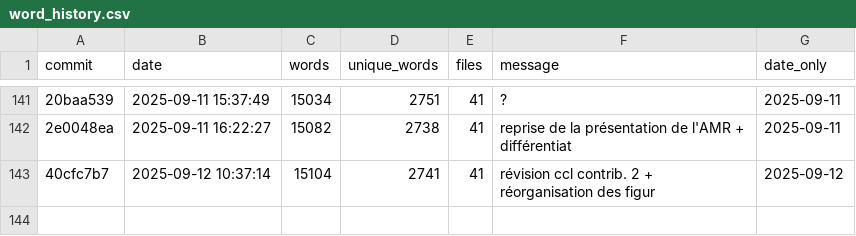
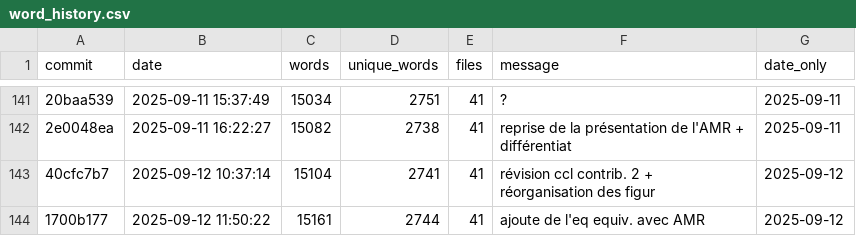
Before and after one commit to Ocelot-Pale/rapport_PFE, a CSV file: word_history.csv, drawn as a sheet; only a part is shown, gaps mark what is left out; the diff names each change by its address in the sheet, - before the commit and + after, or states it on an @@ line.

Commit message:
reprise de la conclusion sur les eq equiv

```diff
--- a/word_history.csv
+++ b/word_history.csv
+row 144: 1700b177 | 2025-09-12 11:50:22 | 15161 | 2744 | 41 | ajoute de l'eq equiv. avec AMR | 2025-09-12
```
Also changed, not shown: 3 other files.
